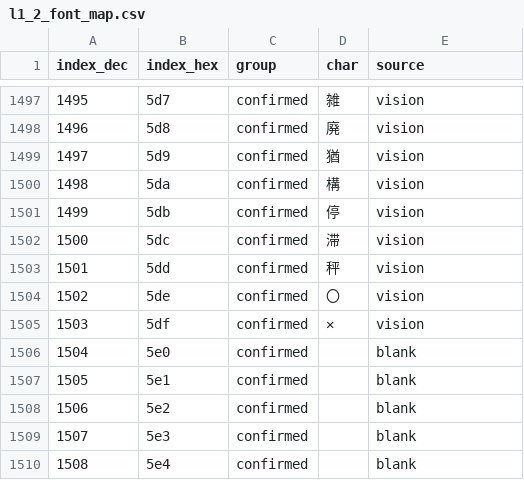
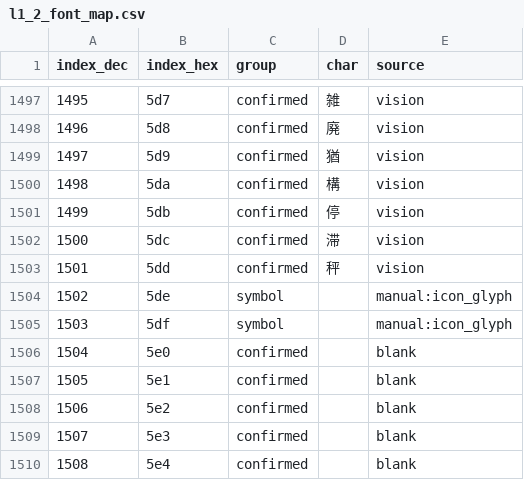
Before and after one commit to nE0sIghT/langrisser-translation, a CSV file: data/common/font_mapping/l1_2_font_map.csv, drawn as a sheet; only a part is shown, gaps mark what is left out.

```diff
--- a/data/common/font_mapping/l1_2_font_map.csv
+++ b/data/common/font_mapping/l1_2_font_map.csv
@@ -1503,4 +1503,4 @@ index_dec,index_hex,group,char,source
 1501,5dd,confirmed,秤,vision
-1502,5de,confirmed,〇,vision
-1503,5df,confirmed,✕,vision
+1502,5de,symbol,,manual:icon_glyph
+1503,5df,symbol,,manual:icon_glyph
 1504,5e0,confirmed,,blank
```
Also changed, not shown: 1 other file.
